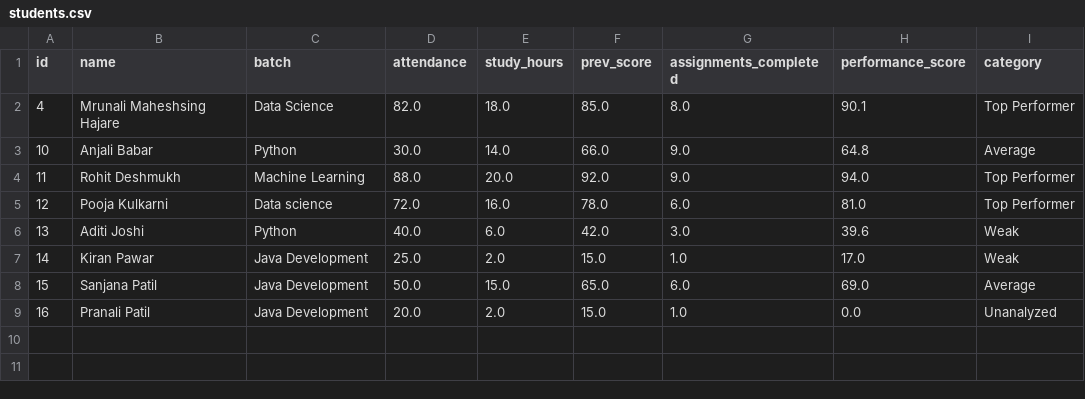
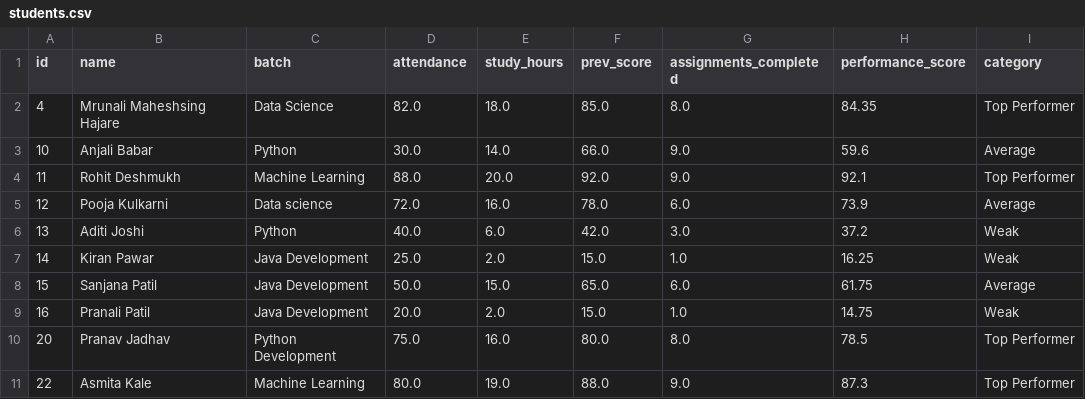
Before and after one commit to Mrunali-66/student-performance-system, a CSV file: dataset/students.csv, drawn as a sheet.

Commit message:
feat: add DB views for weak/top/average students
- Add weak_students, top_students, average_students views in db.py
- Update ml/db_reader.py to query views directly
- Update ml/analysis.py to use view-based readers
- Fix CSV sync to write enriched scores correctly

```diff
--- a/dataset/students.csv
+++ b/dataset/students.csv
@@ -1,9 +1,11 @@
 id,name,batch,attendance,study_hours,prev_score,assignments_completed,performance_score,category
-4,Mrunali Maheshsing Hajare,Data Science,82.0,18.0,85.0,8.0,90.1,Top Performer
-10,Anjali Babar,Python,30.0,14.0,66.0,9.0,64.8,Average
-11,Rohit Deshmukh,Machine Learning,88.0,20.0,92.0,9.0,94.0,Top Performer
-12,Pooja Kulkarni,Data science,72.0,16.0,78.0,6.0,81.0,Top Performer
-13,Aditi Joshi,Python,40.0,6.0,42.0,3.0,39.6,Weak
-14,Kiran Pawar,Java Development,25.0,2.0,15.0,1.0,17.0,Weak
-15,Sanjana Patil,Java Development,50.0,15.0,65.0,6.0,69.0,Average
-16,Pranali Patil,Java Development,20.0,2.0,15.0,1.0,0.0,Unanalyzed
+4,Mrunali Maheshsing Hajare,Data Science,82.0,18.0,85.0,8.0,84.35,Top Performer
+10,Anjali Babar,Python,30.0,14.0,66.0,9.0,59.6,Average
+11,Rohit Deshmukh,Machine Learning,88.0,20.0,92.0,9.0,92.1,Top Performer
+12,Pooja Kulkarni,Data science,72.0,16.0,78.0,6.0,73.9,Average
+13,Aditi Joshi,Python,40.0,6.0,42.0,3.0,37.2,Weak
+14,Kiran Pawar,Java Development,25.0,2.0,15.0,1.0,16.25,Weak
+15,Sanjana Patil,Java Development,50.0,15.0,65.0,6.0,61.75,Average
+16,Pranali Patil,Java Development,20.0,2.0,15.0,1.0,14.75,Weak
+20,Pranav Jadhav,Python Development,75.0,16.0,80.0,8.0,78.5,Top Performer
+22,Asmita Kale,Machine Learning,80.0,19.0,88.0,9.0,87.3,Top Performer
```
